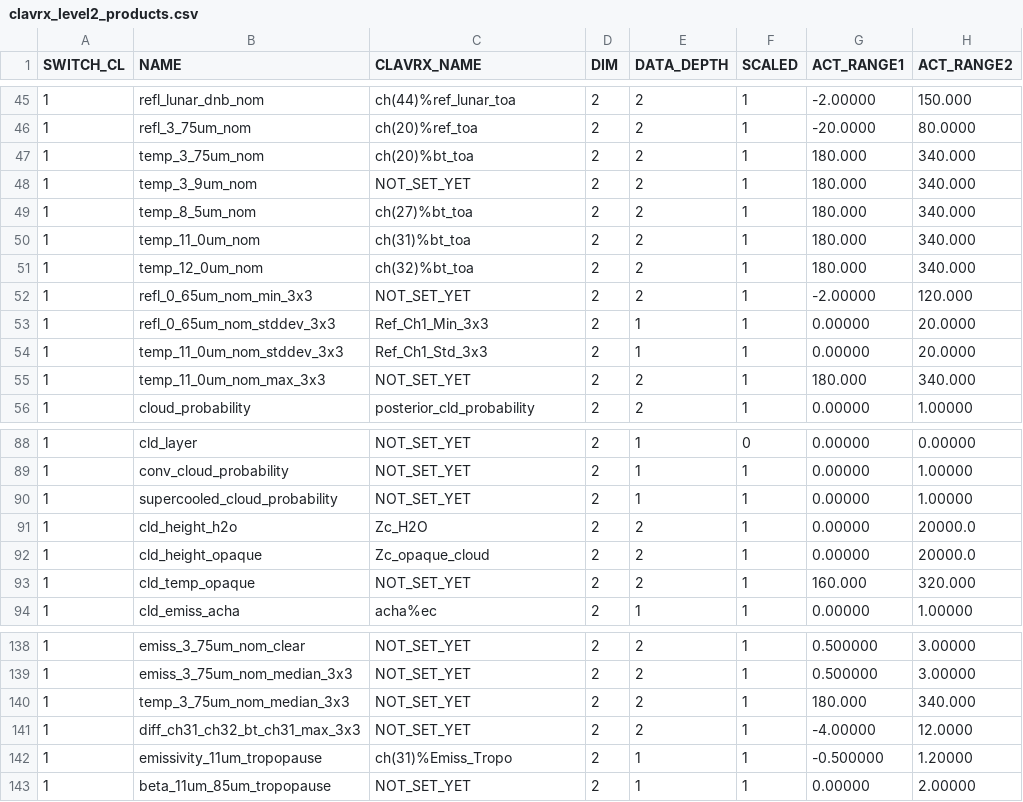
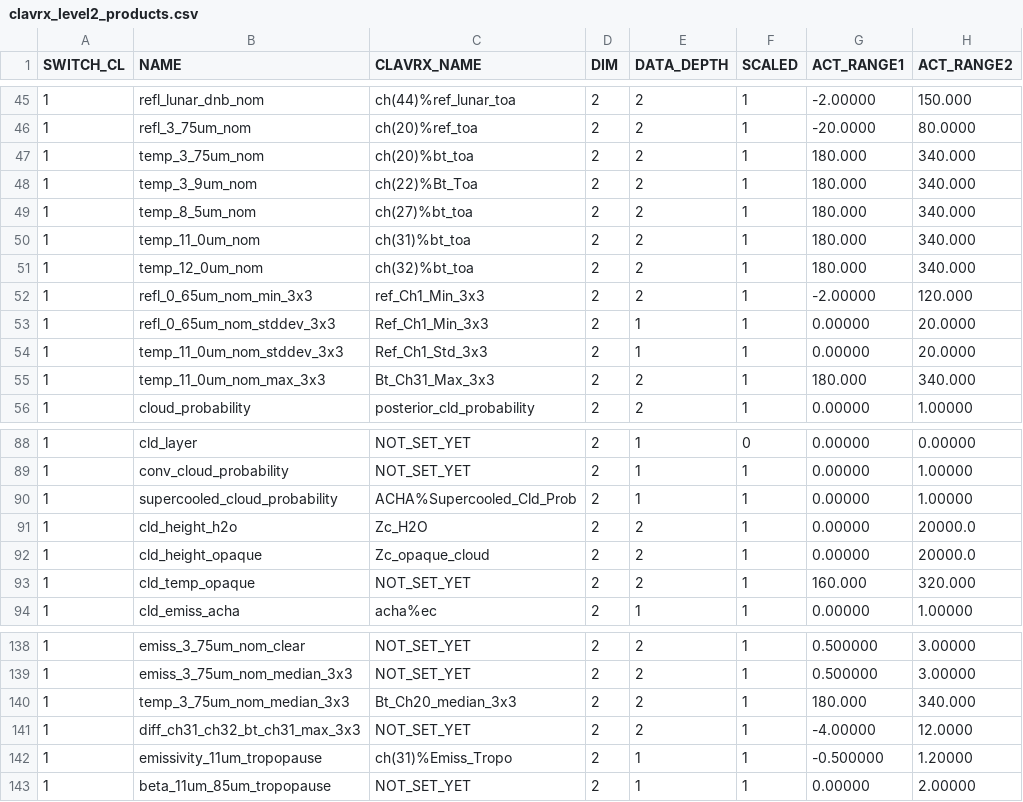
Before and after one commit to jactry/clavrx, a CSV file: branches/dcomp_all_modes/clavrx_level2_products.csv, drawn as a sheet; only a part is shown, gaps mark what is left out; the diff covers the shown part only; the diff names each change by its address in the sheet, - before the commit and + after, or states it on an @@ line.

```diff
--- a/branches/dcomp_all_modes/clavrx_level2_products.csv
+++ b/branches/dcomp_all_modes/clavrx_level2_products.csv
-C48 (CLAVRX_NAME): NOT_SET_YET
+C48 (CLAVRX_NAME): ch(22)%Bt_Toa
-C52 (CLAVRX_NAME): NOT_SET_YET
+C52 (CLAVRX_NAME): ref_Ch1_Min_3x3
-C55 (CLAVRX_NAME): NOT_SET_YET
+C55 (CLAVRX_NAME): Bt_Ch31_Max_3x3
-C90 (CLAVRX_NAME): NOT_SET_YET
+C90 (CLAVRX_NAME): ACHA%Supercooled_Cld_Prob
-C140 (CLAVRX_NAME): NOT_SET_YET
+C140 (CLAVRX_NAME): Bt_Ch20_median_3x3
```
Also changed, not shown: 10 edited cells elsewhere in this file, 2 other files.
